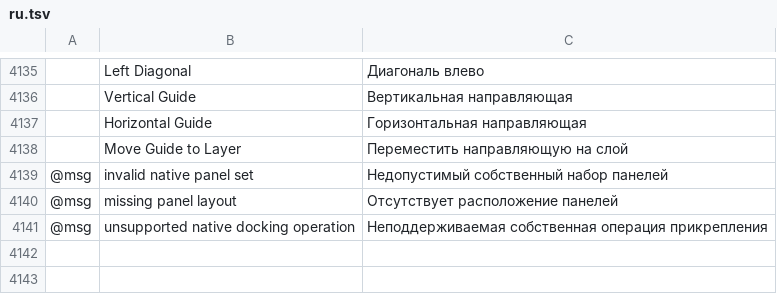
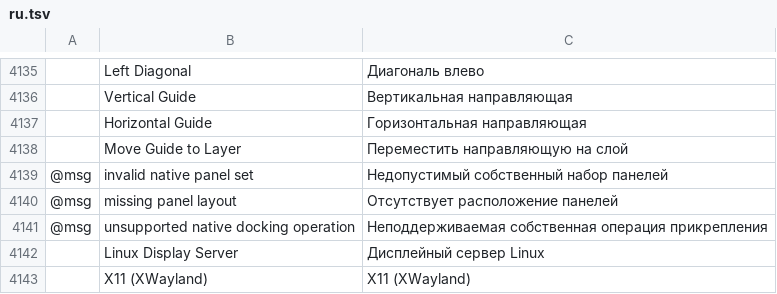
Before and after one commit to SiteSentrix/StitchFoundry, a TSV file: crates/ui-egui/src/i18n/ru.tsv, drawn as a sheet; only a part is shown, gaps mark what is left out; the diff names each change by its address in the sheet, - before the commit and + after, or states it on an @@ line.

```diff
--- a/crates/ui-egui/src/i18n/ru.tsv
+++ b/crates/ui-egui/src/i18n/ru.tsv
+row 4142:  | Linux Display Server | Дисплейный сервер Linux
+row 4143:  | X11 (XWayland) | X11 (XWayland)
```
Also changed, not shown: crates/ui-egui/src/i18n/es.tsv, crates/ui-egui/src/i18n/fr.tsv, 17 other files.
